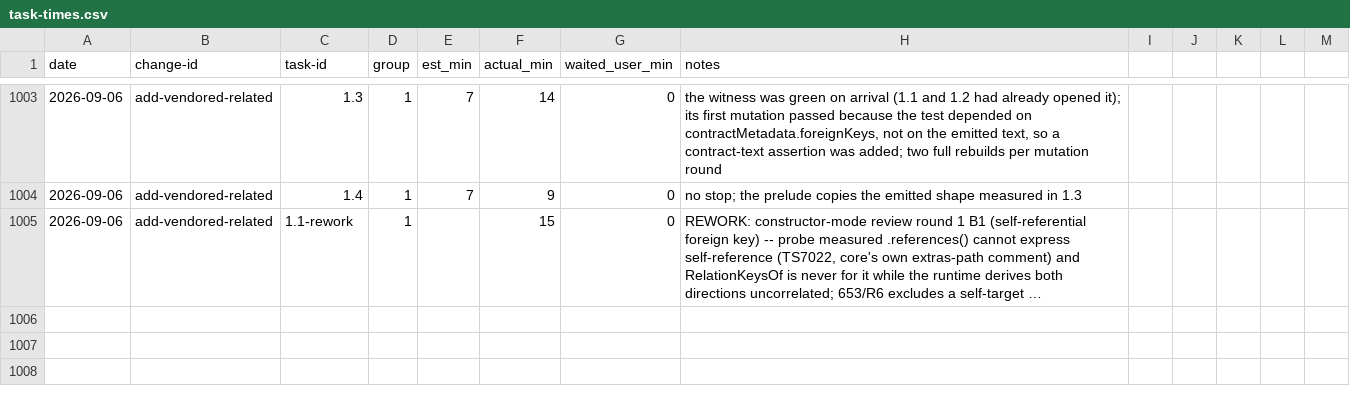
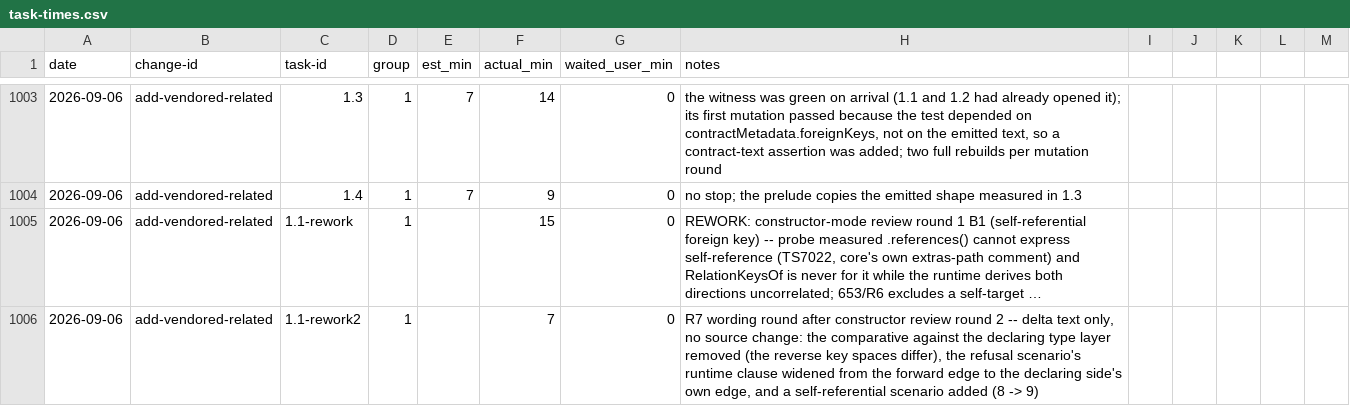
Before and after one commit to quickstart-now/hejbro, a CSV file: openspec/task-times.csv, drawn as a sheet; only a part is shown, gaps mark what is left out; long unchanged cells end in …; the diff names each change by its address in the sheet, - before the commit and + after, or states it on an @@ line.

Commit message:
docs(openspec): record the r7 wording round
Ruling 653/R7.

```diff
--- a/openspec/task-times.csv
+++ b/openspec/task-times.csv
+row 1006: 2026-09-06 | add-vendored-related | 1.1-rework2 | 1 |  | 7 | 0 | R7 wording round after constructor review round 2 -- delta text only, no source change: the comparative against the declaring type layer removed (the reverse key spaces differ), the refusal scenario's runtime clause widened from the forward edge to the declaring side's own edge, and a self-referential scenario added (8 -> 9)
```
